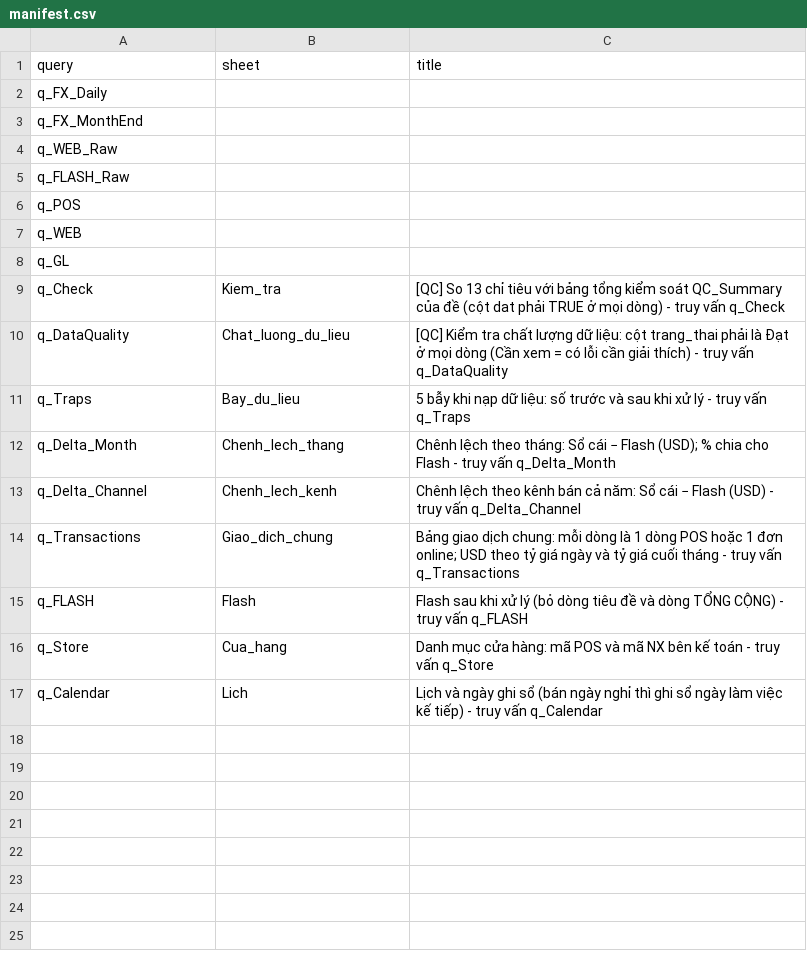
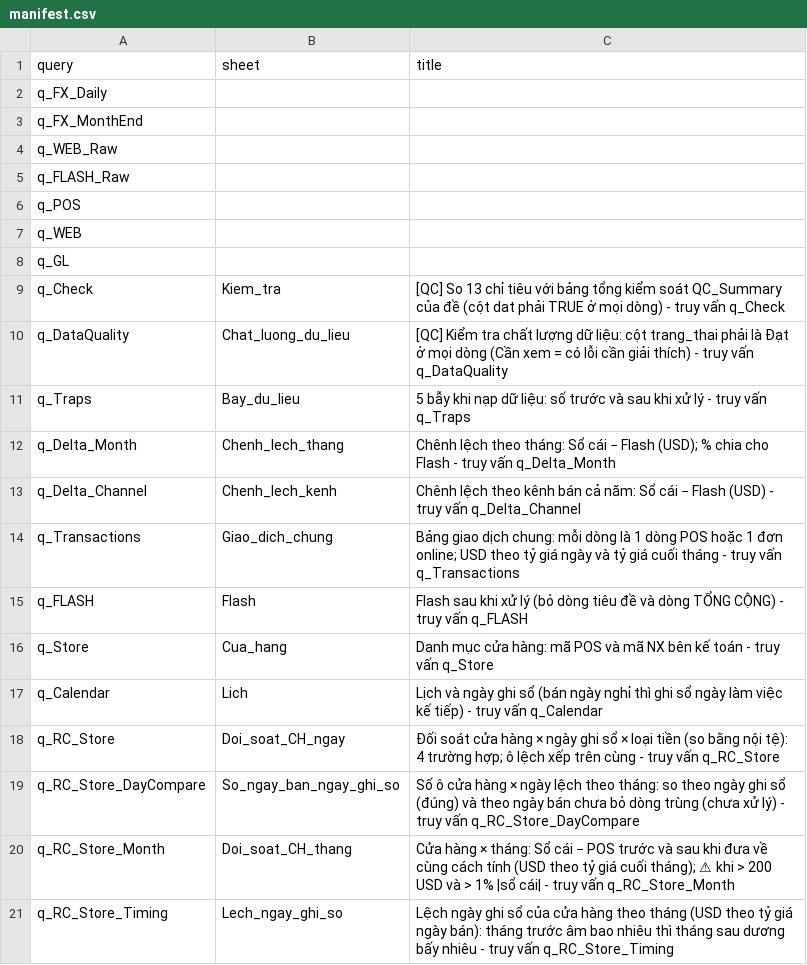
Before and after one commit to AIVIETNAM-AIO-JishaUyen/nexa-home-revenue-recon, a CSV file: excel/queries/manifest.csv, drawn as a sheet; the diff names each change by its address in the sheet, - before the commit and + after, or states it on an @@ line.

```diff
--- a/excel/queries/manifest.csv
+++ b/excel/queries/manifest.csv
+row 18: q_RC_Store | Doi_soat_CH_ngay | Đối soát cửa hàng × ngày ghi sổ × loại tiền (so bằng nội tệ): 4 trường hợp; ô lệch xếp trên cùng - truy vấn q_RC_Store
+row 19: q_RC_Store_DayCompare | So_ngay_ban_ngay_ghi_so | Số ô cửa hàng × ngày lệch theo tháng: so theo ngày ghi sổ (đúng) và theo ngày bán chưa bỏ dòng trùng (chưa xử lý) - truy vấn q_RC_Store_DayCompare
+row 20: q_RC_Store_Month | Doi_soat_CH_thang | Cửa hàng × tháng: Sổ cái − POS trước và sau khi đưa về cùng cách tính (USD theo tỷ giá cuối tháng); ⚠ khi > 200 USD và > 1% |sổ cái| - truy vấn q_RC_Store_Month
+row 21: q_RC_Store_Timing | Lech_ngay_ghi_so | Lệch ngày ghi sổ của cửa hàng theo tháng (USD theo tỷ giá ngày bán): tháng trước âm bao nhiêu thì tháng sau dương bấy nhiêu - truy vấn q_RC_Store_Timing
```
Also changed, not shown: checks/numbers_of_record.csv, 2 other files.
